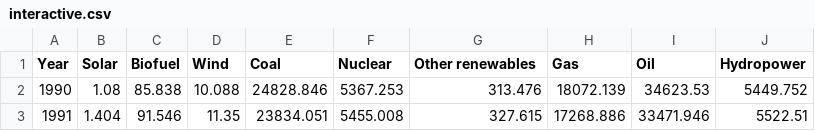
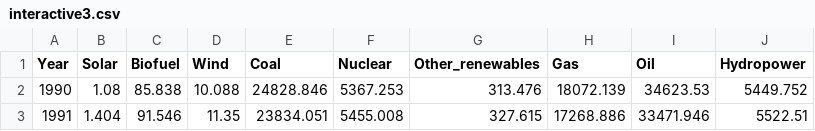
Before and after one commit to AntoninVidon/EnergyHumanDevelopment, a CSV file: data/interactive3.csv (was data/interactive.csv), drawn as a sheet; only a part is shown.

Commit message:
Update interactive data

```diff
--- a/data/interactive.csv
+++ b/data/interactive3.csv
@@ -1,2 +1,2 @@
-"Year","Solar","Biofuel","Wind","Coal","Nuclear","Other renewables","Gas","Oil","Hydropower"
+"Year","Solar","Biofuel","Wind","Coal","Nuclear","Other_renewables","Gas","Oil","Hydropower"
 1990,1.08,85.838,10.088,24828.846,5367.253,313.476,18072.139,34623.53,5449.752
```
Also changed, not shown: 2 other files.
